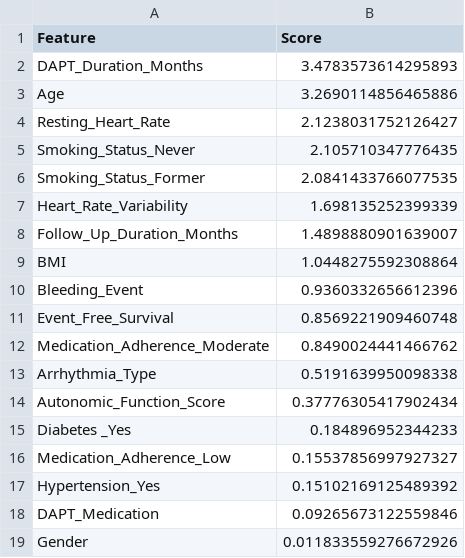
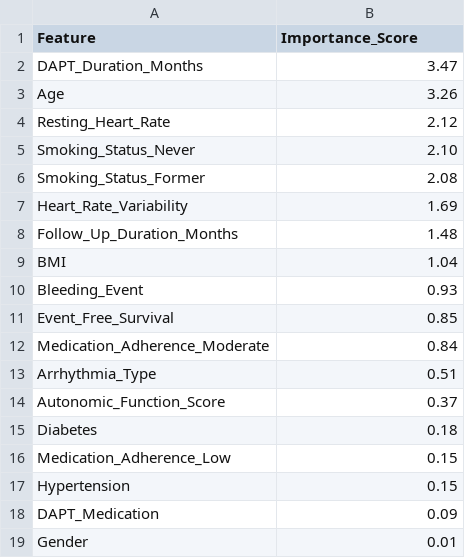
Before and after one commit to H123-lab/AI_Driven-DAPT-Personlization-Prediction, a CSV file: Feature_Importance_Summary.csv, drawn as a sheet.

Commit message:
SHAP-based feature importance summary for explainability analysis
Updated feature importance scores to a new format with rounded values.

```diff
--- a/Feature_Importance_Summary.csv
+++ b/Feature_Importance_Summary.csv
@@ -1,19 +1,19 @@
-Feature,Score
-DAPT_Duration_Months,3.4783573614295893
-Age,3.2690114856465886
-Resting_Heart_Rate,2.1238031752126427
-Smoking_Status_Never,2.105710347776435
-Smoking_Status_Former,2.0841433766077535
-Heart_Rate_Variability,1.698135252399339
-Follow_Up_Duration_Months,1.4898880901639007
-BMI,1.0448275592308864
-Bleeding_Event,0.9360332656612396
-Event_Free_Survival,0.8569221909460748
-Medication_Adherence_Moderate,0.8490024441466762
-Arrhythmia_Type,0.5191639950098338
-Autonomic_Function_Score,0.37776305417902434
-Diabetes _Yes,0.184896952344233
-Medication_Adherence_Low,0.15537856997927327
-Hypertension_Yes,0.15102169125489392
-DAPT_Medication,0.09265673122559846
-Gender,0.011833559276672926
+Feature,Importance_Score
+DAPT_Duration_Months,3.47
+Age,3.26
+Resting_Heart_Rate,2.12
+Smoking_Status_Never,2.10
+Smoking_Status_Former,2.08
+Heart_Rate_Variability,1.69
+Follow_Up_Duration_Months,1.48
+BMI,1.04
+Bleeding_Event,0.93
+Event_Free_Survival,0.85
+Medication_Adherence_Moderate,0.84
+Arrhythmia_Type,0.51
+Autonomic_Function_Score,0.37
+Diabetes,0.18
+Medication_Adherence_Low,0.15
+Hypertension,0.15
+DAPT_Medication,0.09
+Gender,0.01
```
